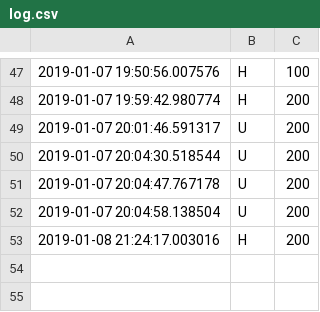
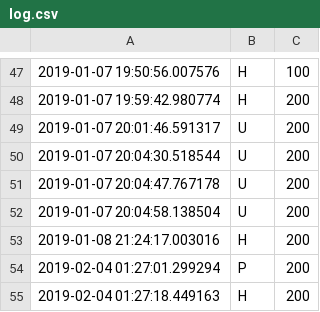
Before and after one commit to michaelzhang608/guerredesclans, a CSV file: log.csv, drawn as a sheet; only a part is shown, gaps mark what is left out.

```diff
--- a/log.csv
+++ b/log.csv
@@ -53 +53,3 @@
 2019-01-08 21:24:17.003016,H,200
+2019-02-04 01:27:01.299294,P,200
+2019-02-04 01:27:18.449163,H,200
```
Also changed, not shown: 1 other file.
